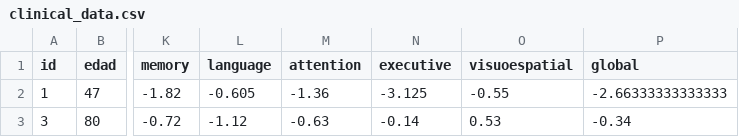
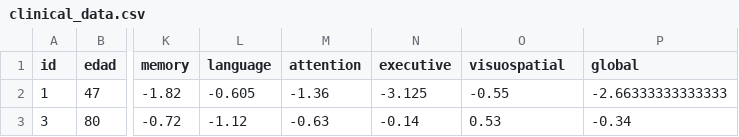
Before and after one commit to FerminT/fMRI_postcovid, a CSV file: clinical_data.csv, drawn as a sheet; only a part is shown, gaps mark what is left out; the diff names each change by its address in the sheet, - before the commit and + after, or states it on an @@ line.

Commit message:
Fix typo

```diff
--- a/clinical_data.csv
+++ b/clinical_data.csv
-O1: visuoespatial
+O1: visuospatial
```
Also changed, not shown: 2 other files.
